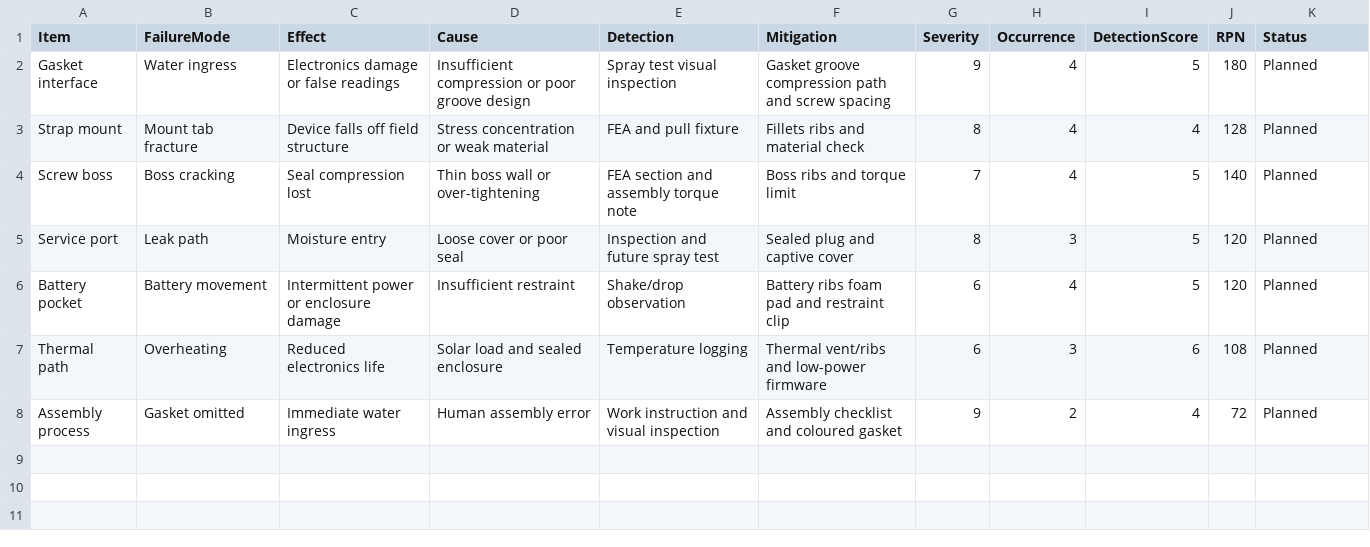
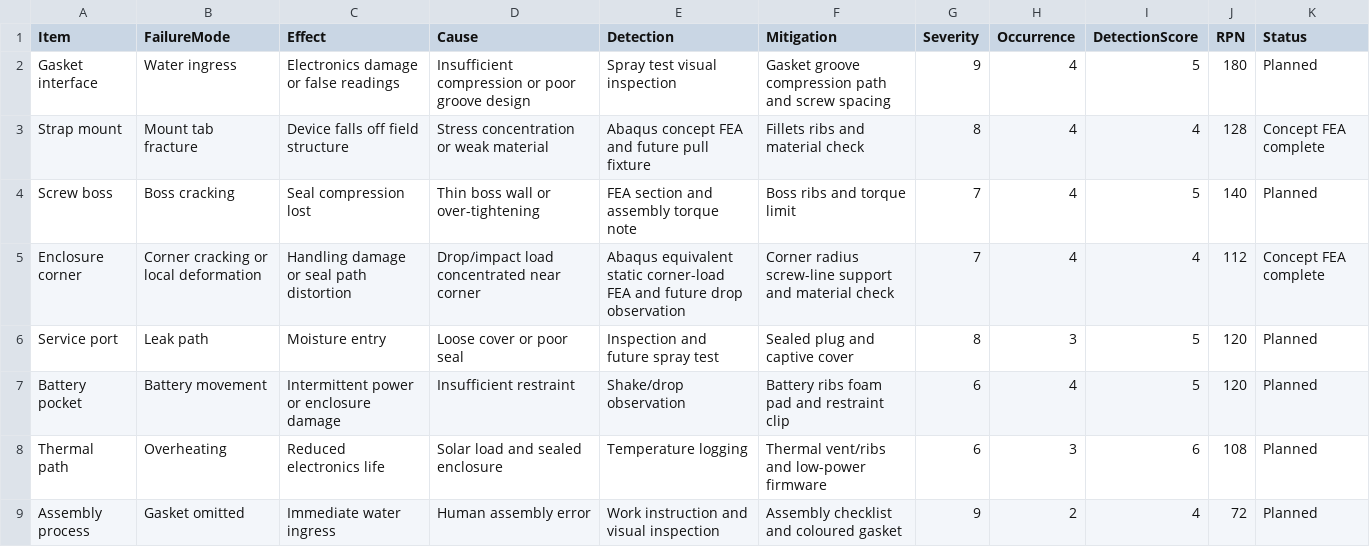
Before and after one commit to zxie588-alt/ruggedized-iot-sensor-module, a CSV file: docs/dfmea_seed.csv, drawn as a sheet.

Commit message:
Add corner-load Abaqus FEA evidence

```diff
--- a/docs/dfmea_seed.csv
+++ b/docs/dfmea_seed.csv
@@ -2,4 +2,5 @@ Item,FailureMode,Effect,Cause,Detection,Mitigation,Severity,Occurrence,Detection
 Gasket interface,Water ingress,Electronics damage or false readings,Insufficient compression or poor groove design,Spray test visual inspection,Gasket groove compression path and screw spacing,9,4,5,180,Planned
-Strap mount,Mount tab fracture,Device falls off field structure,Stress concentration or weak material,FEA and pull fixture,Fillets ribs and material check,8,4,4,128,Planned
+Strap mount,Mount tab fracture,Device falls off field structure,Stress concentration or weak material,Abaqus concept FEA and future pull fixture,Fillets ribs and material check,8,4,4,128,Concept FEA complete
 Screw boss,Boss cracking,Seal compression lost,Thin boss wall or over-tightening,FEA section and assembly torque note,Boss ribs and torque limit,7,4,5,140,Planned
+Enclosure corner,Corner cracking or local deformation,Handling damage or seal path distortion,Drop/impact load concentrated near corner,Abaqus equivalent static corner-load FEA and future drop observation,Corner radius screw-line support and material check,7,4,4,112,Concept FEA complete
 Service port,Leak path,Moisture entry,Loose cover or poor seal,Inspection and future spray test,Sealed plug and captive cover,8,3,5,120,Planned
```
Also changed, not shown: docs/requirements_matrix.csv, docs/verification_validation_matrix.csv, 15 other files.
